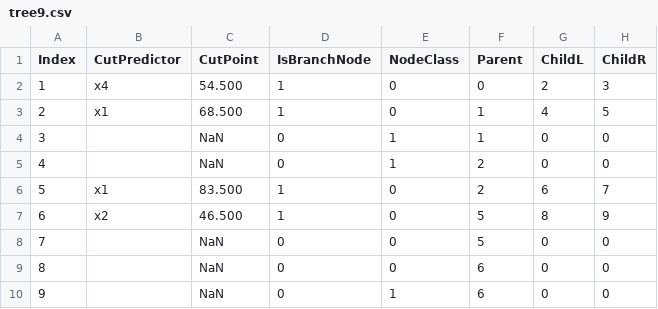
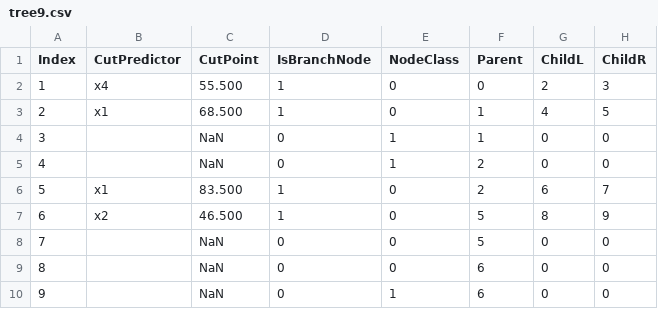
Before and after one commit to RaphaelKalker/eyeTracking, a CSV file: Fokus/eyeVergence/trees/tree9.csv, drawn as a sheet.

```diff
--- a/Fokus/eyeVergence/trees/tree9.csv
+++ b/Fokus/eyeVergence/trees/tree9.csv
@@ -1,3 +1,3 @@
 Index,CutPredictor,CutPoint,IsBranchNode,NodeClass,Parent,ChildL,ChildR
-1,x4,54.500,1,0,0,2,3
+1,x4,55.500,1,0,0,2,3
 2,x1,68.500,1,0,1,4,5
```
Also changed, not shown: Fokus/eyeVergence/trees/tree2.csv, Fokus/eyeVergence/trees/tree6.csv, 8 other files.
